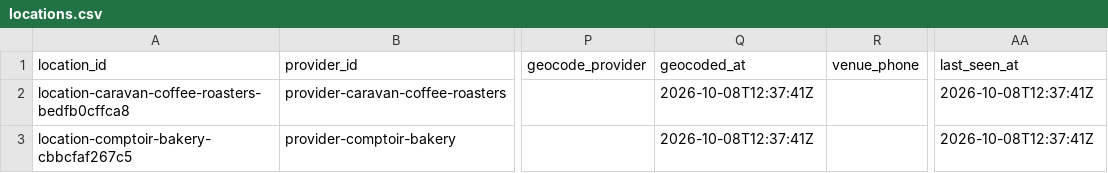
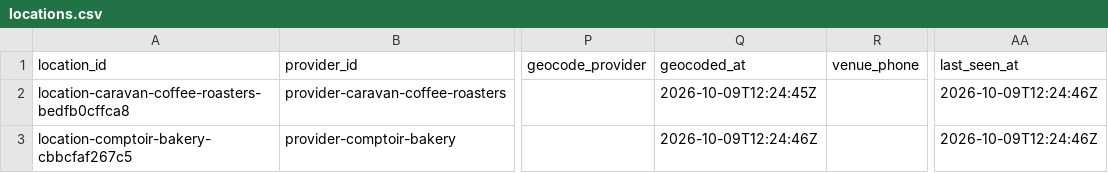
Before and after one commit to Auerlian/RostaScrapers, a CSV file: exports/locations.csv, drawn as a sheet; only a part is shown, gaps mark what is left out; the diff names each change by its address in the sheet, - before the commit and + after, or states it on an @@ line.

```diff
--- a/exports/locations.csv
+++ b/exports/locations.csv
-Q2 (geocoded_at): 2026-10-08T12:37:41Z
+Q2 (geocoded_at): 2026-10-09T12:24:45Z
-AA2:AA3 (last_seen_at): 2026-10-08T12:37:41Z
+AA2:AA3 (last_seen_at): 2026-10-09T12:24:46Z
-Q3 (geocoded_at): 2026-10-08T12:37:41Z
+Q3 (geocoded_at): 2026-10-09T12:24:46Z
```
Also changed, not shown: exports/events.csv, 4 other files.
